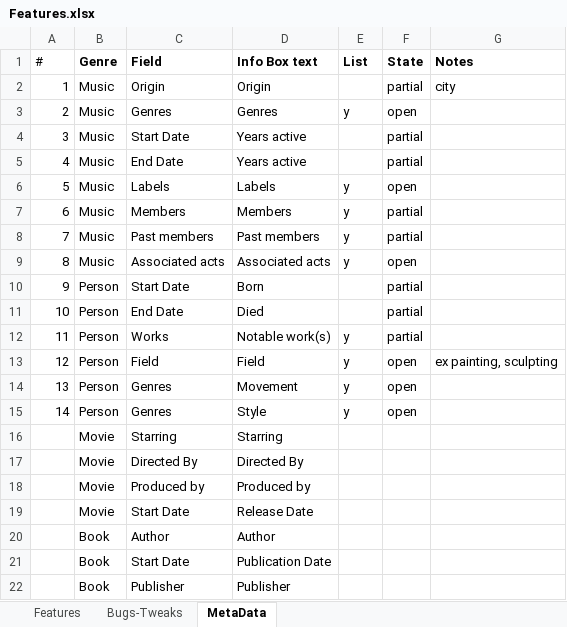
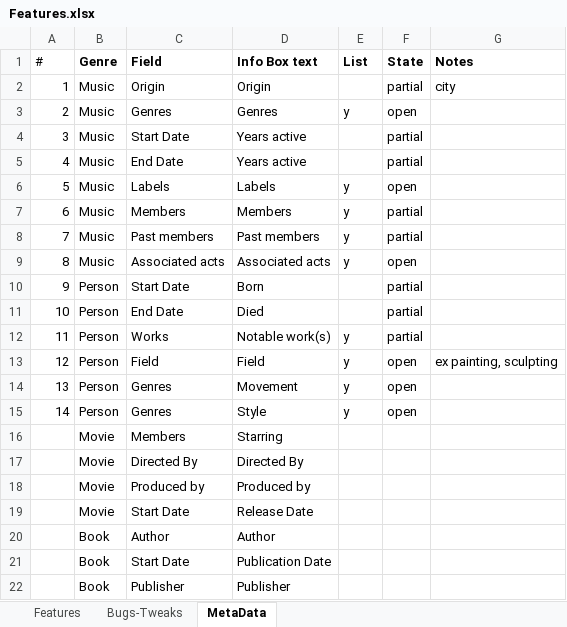
Before and after one commit to nuksimon/lnkr, an Excel workbook: Features.xlsx, sheet MetaData, drawn as a sheet; values as stored, in another font and other column widths than the file's, no borders; conditional formats not drawn; the diff names each change by its address in the sheet, - before the commit and + after, or states it on an @@ line.

```diff
--- a/Features.xlsx (sheet MetaData)
+++ b/Features.xlsx (sheet MetaData)
-C16 (Field): Starring
+C16 (Field): Members
```
Also changed, not shown: 6 other files.
